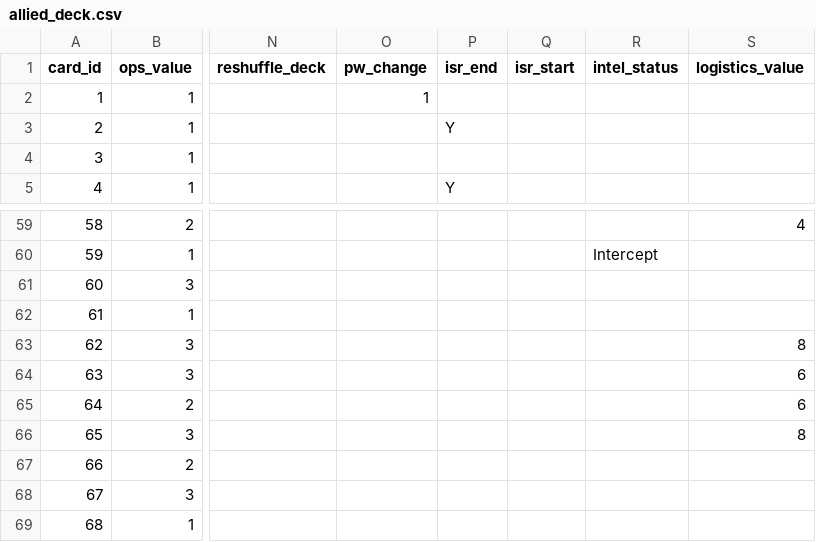
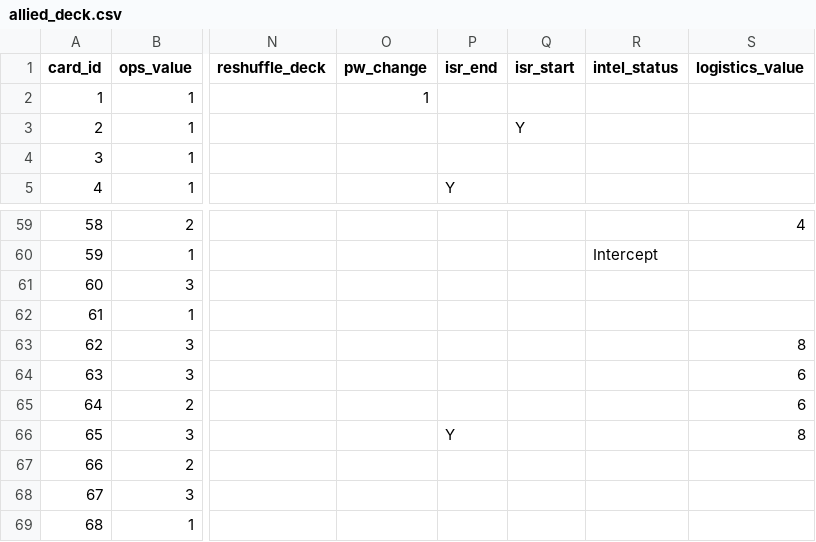
Before and after one commit to Bartbert/py-eots, a CSV file: data/allied_deck.csv, drawn as a sheet; only a part is shown, gaps mark what is left out; the diff names each change by its address in the sheet, - before the commit and + after, or states it on an @@ line.

Commit message:
Continue refining the card analyzer.

```diff
--- a/data/allied_deck.csv
+++ b/data/allied_deck.csv
-P3 (isr_end): Y
+P3 (isr_end): (empty)
-Q3 (isr_start): (empty)
+Q3 (isr_start): Y
-P66 (isr_end): (empty)
+P66 (isr_end): Y
```
Also changed, not shown: data/japan_deck.csv, 2 other files.
